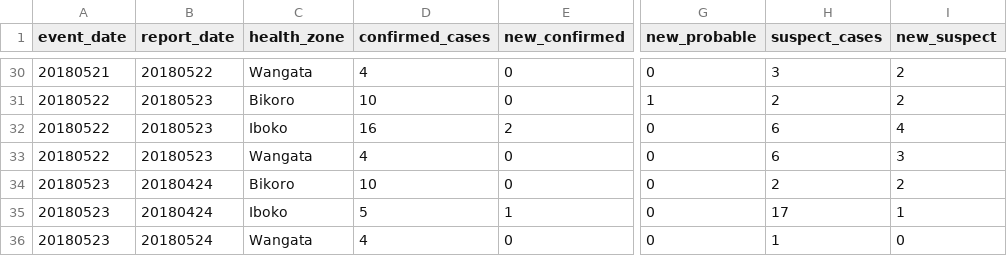
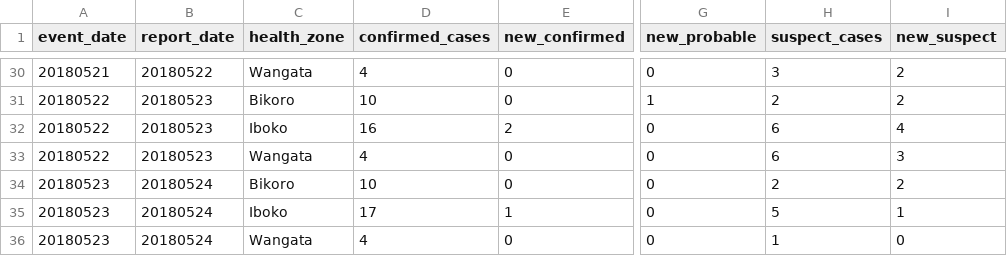
Before and after one commit to cmrivers/ebola_drc, a CSV file: drc/data.csv, drawn as a sheet; only a part is shown, gaps mark what is left out; the diff names each change by its address in the sheet, - before the commit and + after, or states it on an @@ line.

Commit message:
Update data.csv
Editing a few small typos

```diff
--- a/drc/data.csv
+++ b/drc/data.csv
-B34:B35 (report_date): 20180424
+B34:B35 (report_date): 20180524
-D35 (confirmed_cases): 5
+D35 (confirmed_cases): 17
-H35 (suspect_cases): 17
+H35 (suspect_cases): 5
```
